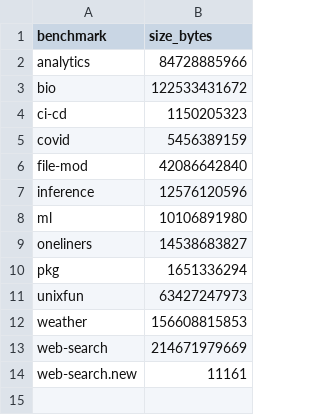
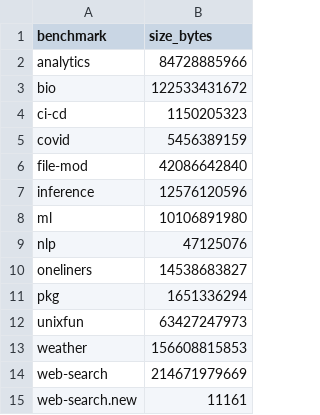
Before and after one commit to binpash/benchmarks, a CSV file: infrastructure/data/input_sizes.full.csv, drawn as a sheet; the diff names each change by its address in the sheet, - before the commit and + after, or states it on an @@ line.

Commit message:
fix nlp size
Signed-off-by: Evangelos Lamprou <vagos@lamprou.xyz>

```diff
--- a/infrastructure/data/input_sizes.full.csv
+++ b/infrastructure/data/input_sizes.full.csv
+row 9: nlp | 47125076
```
Also changed, not shown: infrastructure/data/input_sizes.small.csv.
